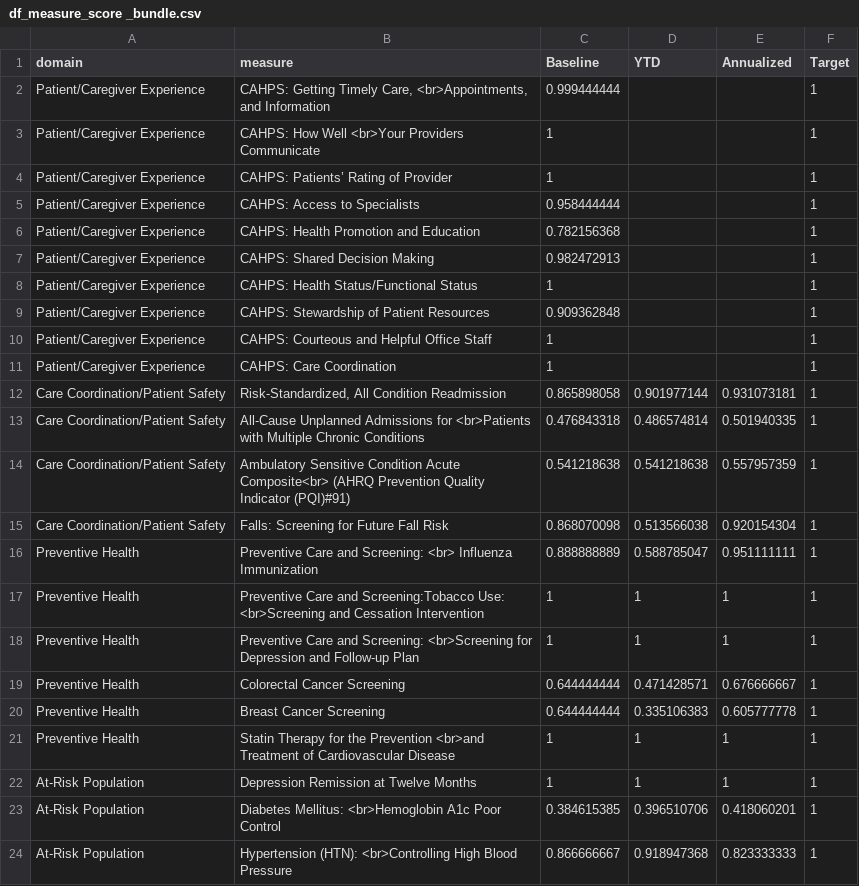
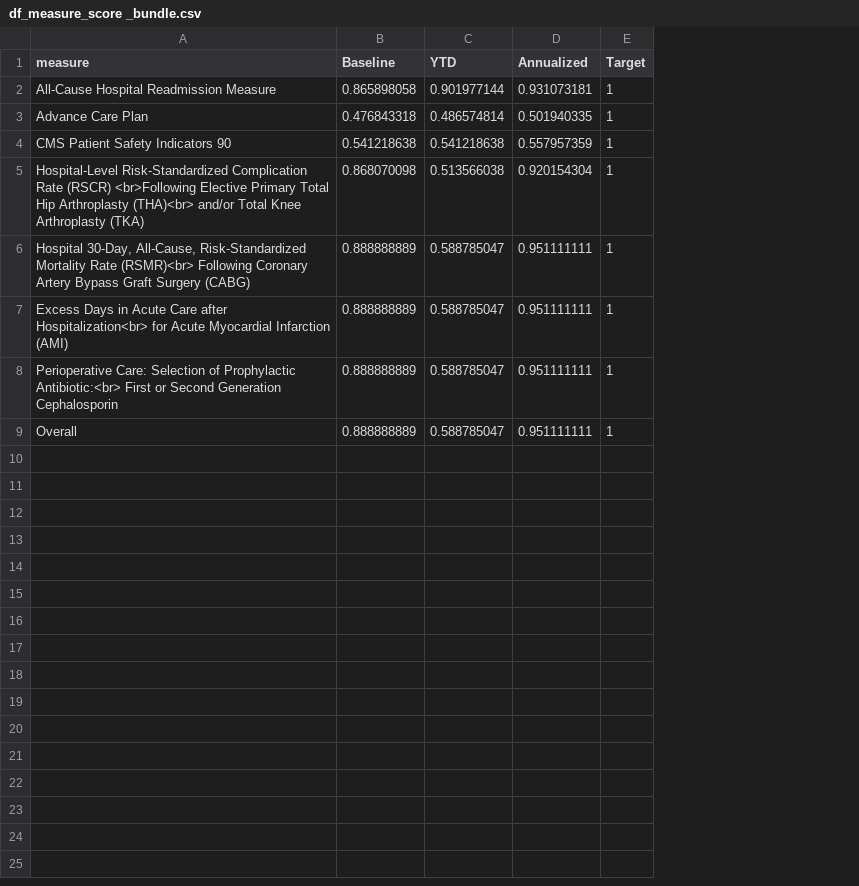
Before and after one commit to OHL-tmp/VBP-report-payer-demo, a CSV file: data/df_measure_score _bundle.csv, drawn as a sheet; removed rows and columns are numbered as before the commit, all else as after; the diff names each change by its address in the sheet, - before the commit and + after, or states it on an @@ line.

```diff
--- a/data/df_measure_score _bundle.csv
+++ b/data/df_measure_score _bundle.csv
-column A (domain), rows 12-16: Care Coordination/Patient Safety | Care Coordination/Patient Safety | Care Coordination/Patient Safety | Care Coordination/Patient Safety | Preventive Health
-row 2: Patient/Caregiver Experience | CAHPS: Getting Timely Care, <br>Appointments, and Information | 0.999444444 |  |  | 1
-row 3: Patient/Caregiver Experience | CAHPS: How Well <br>Your Providers Communicate | 1 |  |  | 1
-row 4: Patient/Caregiver Experience | CAHPS: Patients’ Rating of Provider | 1 |  |  | 1
-row 5: Patient/Caregiver Experience | CAHPS: Access to Specialists | 0.958444444 |  |  | 1
-row 6: Patient/Caregiver Experience | CAHPS: Health Promotion and Education | 0.782156368 |  |  | 1
-row 7: Patient/Caregiver Experience | CAHPS: Shared Decision Making | 0.982472913 |  |  | 1
-row 8: Patient/Caregiver Experience | CAHPS: Health Status/Functional Status | 1 |  |  | 1
-row 9: Patient/Caregiver Experience | CAHPS: Stewardship of Patient Resources | 0.909362848 |  |  | 1
-row 10: Patient/Caregiver Experience | CAHPS: Courteous and Helpful Office Staff | 1 |  |  | 1
-row 11: Patient/Caregiver Experience | CAHPS: Care Coordination | 1 |  |  | 1
-A2 (measure): Risk-Standardized, All Condition Readmission
+A2 (measure): All-Cause Hospital Readmission Measure
-A3 (measure): All-Cause Unplanned Admissions for <br>Patients with Multiple Chronic Conditions
+A3 (measure): Advance Care Plan
-A4 (measure): Ambulatory Sensitive Condition Acute Composite<br> (AHRQ Prevention Quality Indicator (PQI)#91)
+A4 (measure): CMS Patient Safety Indicators 90
-A5 (measure): Falls: Screening for Future Fall Risk
+A5 (measure): Hospital-Level Risk-Standardized Complication Rate (RSCR) <br>Following Elective Primary Total Hip Arthroplasty (THA)<br> and/or Total Knee Arthroplasty (TKA)
+row 6: Hospital 30-Day, All-Cause, Risk-Standardized Mortality Rate (RSMR)<br> Following Coronary Artery Bypass Graft Surgery (CABG) | 0.888888889 | 0.588785047 | 0.951111111 | 1
+row 7: Excess Days in Acute Care after Hospitalization<br> for Acute Myocardial Infarction (AMI) | 0.888888889 | 0.588785047 | 0.951111111 | 1
-A8 (measure): Preventive Care and Screening: <br> Influenza Immunization
+A8 (measure): Perioperative Care: Selection of Prophylactic Antibiotic:<br> First or Second Generation Cephalosporin
-row 17: Preventive Health | Preventive Care and Screening:Tobacco Use: <br>Screening and Cessation Intervention | 1 | 1 | 1 | 1
-row 18: Preventive Health | Preventive Care and Screening: <br>Screening for Depression and Follow-up Plan | 1 | 1 | 1 | 1
-row 19: Preventive Health | Colorectal Cancer Screening | 0.644444444 | 0.471428571 | 0.676666667 | 1
-row 20: Preventive Health | Breast Cancer Screening | 0.644444444 | 0.335106383 | 0.605777778 | 1
-row 21: Preventive Health | Statin Therapy for the Prevention <br>and Treatment of Cardiovascular Disease | 1 | 1 | 1 | 1
-row 22: At-Risk Population | Depression Remission at Twelve Months | 1 | 1 | 1 | 1
-row 23: At-Risk Population | Diabetes Mellitus: <br>Hemoglobin A1c Poor Control | 0.384615385 | 0.396510706 | 0.418060201 | 1
-row 24: At-Risk Population | Hypertension (HTN): <br>Controlling High Blood Pressure | 0.866666667 | 0.918947368 | 0.823333333 | 1
+row 9: Overall | 0.888888889 | 0.588785047 | 0.951111111 | 1
```
Also changed, not shown: 3 other files.
